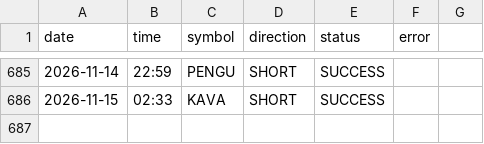
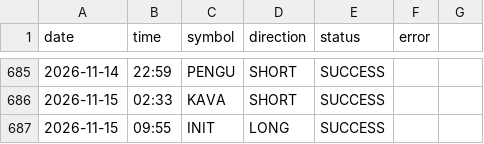
Before and after one commit to ali4asimb-cmyk/square.space.bot, a CSV file: post_log.csv, drawn as a sheet; only a part is shown, gaps mark what is left out.

```diff
--- a/post_log.csv
+++ b/post_log.csv
@@ -686 +686,2 @@ date,time,symbol,direction,status,error
 2026-11-15,02:33,KAVA,SHORT,SUCCESS,
+2026-11-15,09:55,INIT,LONG,SUCCESS,
```
Also changed, not shown: 1 other file.
